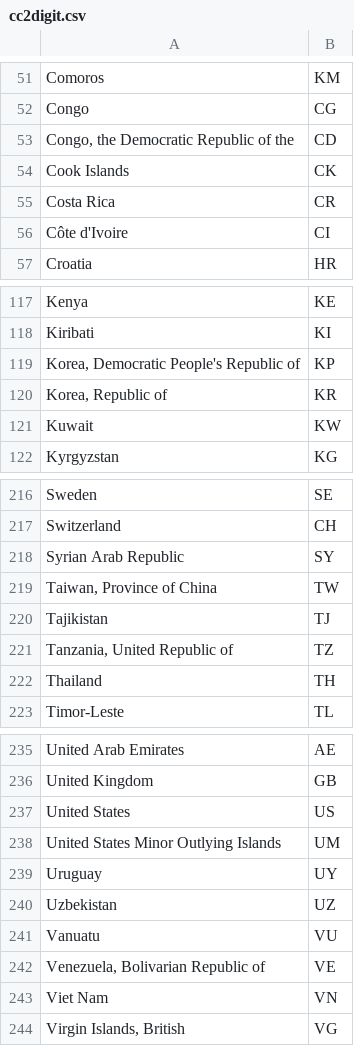
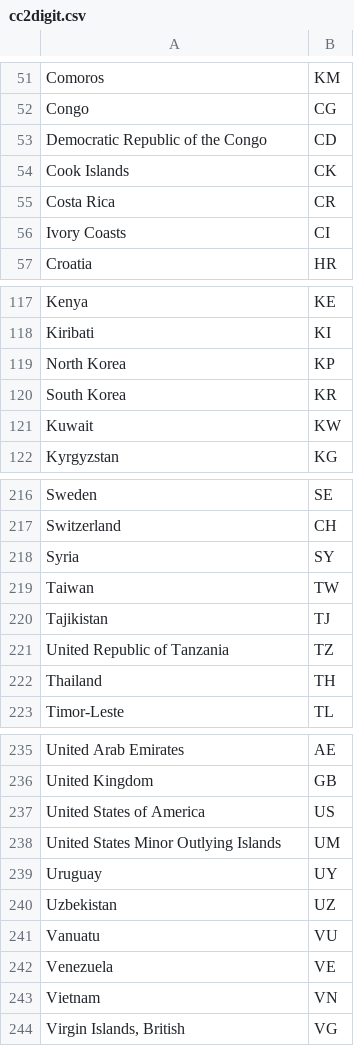
Before and after one commit to drummerin/InfoVis, a CSV file: data/cc2digit.csv, drawn as a sheet; only a part is shown, gaps mark what is left out; the diff covers the shown part only.

```diff
--- a/data/cc2digit.csv
+++ b/data/cc2digit.csv
@@ -52,6 +52,6 @@ Comoros,KM
 Congo,CG
-"Congo, the Democratic Republic of the",CD
+"Democratic Republic of the Congo",CD
 Cook Islands,CK
 Costa Rica,CR
-Côte d'Ivoire,CI
+Ivory Coasts,CI
 Croatia,HR
@@ -118,4 +118,4 @@ Kenya,KE
 Kiribati,KI
-"Korea, Democratic People's Republic of",KP
-"Korea, Republic of",KR
+"North Korea",KP
+"South Korea",KR
 Kuwait,KW
@@ -217,6 +217,6 @@ Sweden,SE
 Switzerland,CH
-Syrian Arab Republic,SY
-"Taiwan, Province of China",TW
+Syria,SY
+Taiwan,TW
 Tajikistan,TJ
-"Tanzania, United Republic of",TZ
+"United Republic of Tanzania",TZ
 Thailand,TH
@@ -236,3 +236,3 @@ United Arab Emirates,AE
 United Kingdom,GB
-United States,US
+"United States of America",US
 United States Minor Outlying Islands,UM
@@ -241,4 +241,4 @@ Uzbekistan,UZ
 Vanuatu,VU
-"Venezuela, Bolivarian Republic of",VE
-Viet Nam,VN
+Venezuela,VE
+Vietnam,VN
 "Virgin Islands, British",VG
```
Also changed, not shown: 3 edited cells elsewhere in this file, 1 other file.
